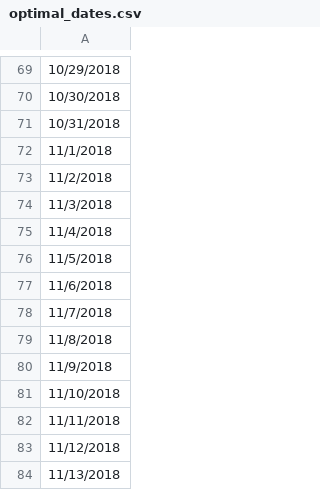
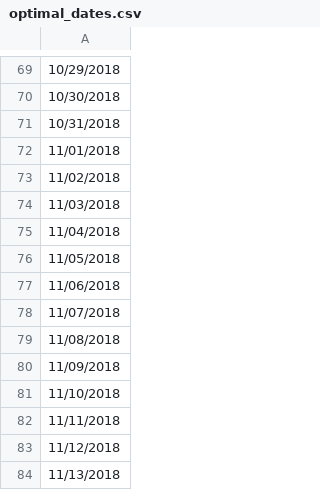
Before and after one commit to chrispruitt/fish-tracker, a CSV file: data/optimal_dates.csv, drawn as a sheet; only a part is shown, gaps mark what is left out; the diff covers the shown part only.

```diff
--- a/data/optimal_dates.csv
+++ b/data/optimal_dates.csv
@@ -71,11 +71,11 @@
 10/31/2018
-11/1/2018
-11/2/2018
-11/3/2018
-11/4/2018
-11/5/2018
-11/6/2018
-11/7/2018
-11/8/2018
-11/9/2018
+11/01/2018
+11/02/2018
+11/03/2018
+11/04/2018
+11/05/2018
+11/06/2018
+11/07/2018
+11/08/2018
+11/09/2018
 11/10/2018
```
Also changed, not shown: 52 edited cells elsewhere in this file, 2 other files.
